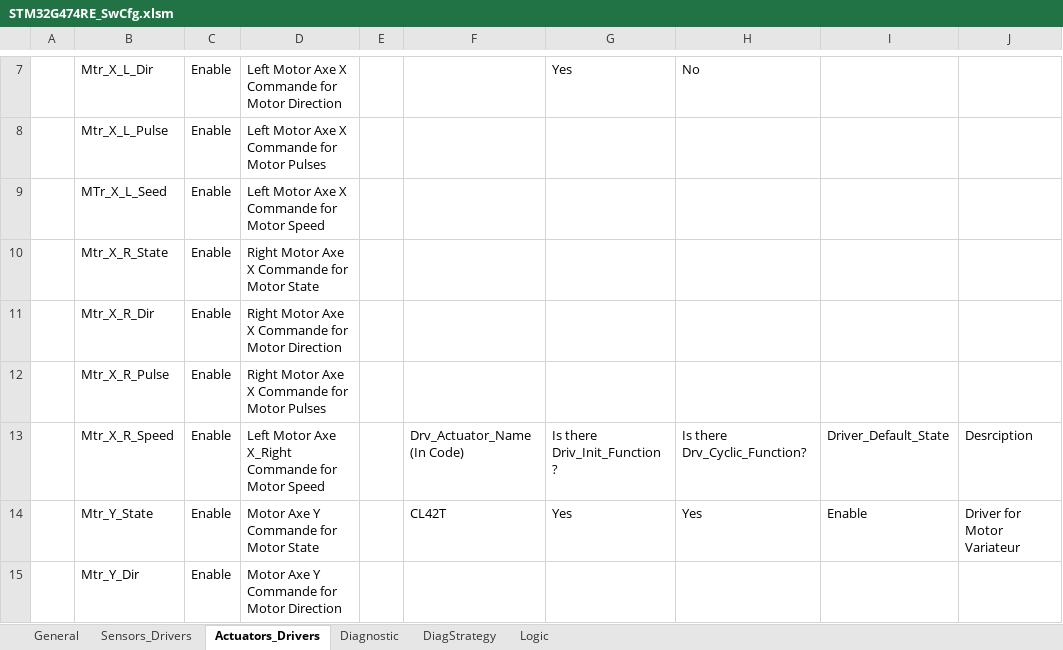
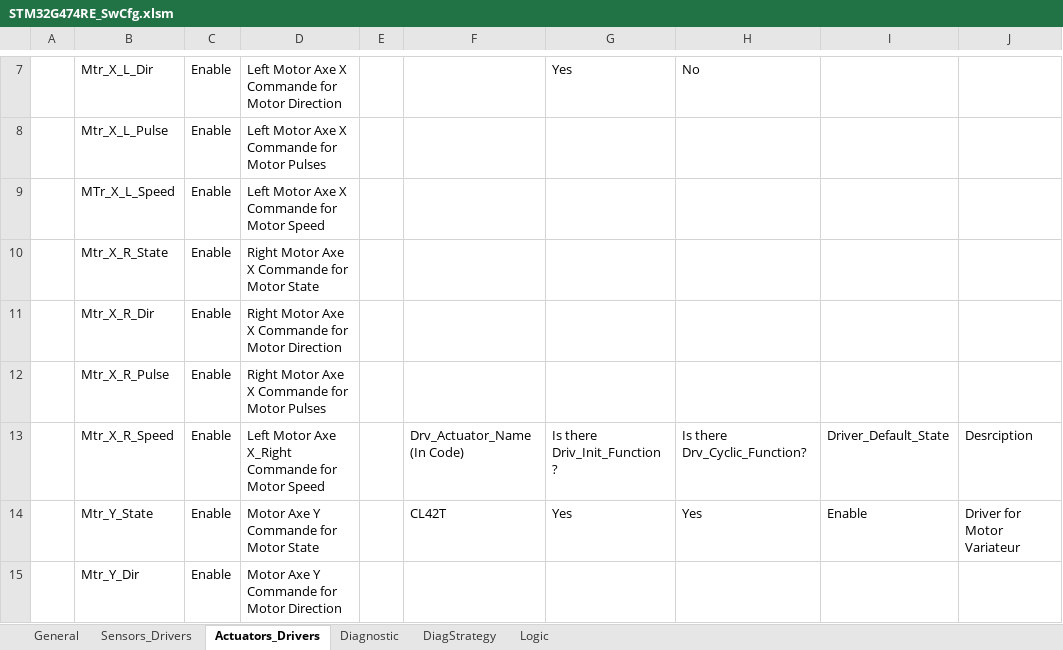
Before and after one commit to mbarbeau0545/PickersRobotPOC, an Excel workbook: Doc/ConfigPrj/ExcelCfg/STM32G474RE/STM32G474RE_SwCfg.xlsm, sheet Actuators_Drivers, drawn as a sheet; only a part is shown, gaps mark what is left out; values as stored, in another font and other column widths than the file's, no borders; table styles not drawn; the diff names each change by its address in the sheet, - before the commit and + after, or states it on an @@ line.

```diff
--- a/Doc/ConfigPrj/ExcelCfg/STM32G474RE/STM32G474RE_SwCfg.xlsm (sheet Actuators_Drivers)
+++ b/Doc/ConfigPrj/ExcelCfg/STM32G474RE/STM32G474RE_SwCfg.xlsm (sheet Actuators_Drivers)
-B9: MTr_X_L_Seed
+B9: MTr_X_L_Speed
```
Also changed, not shown: 16 other files.
